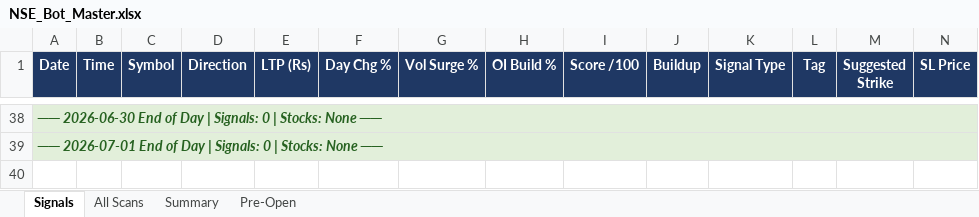
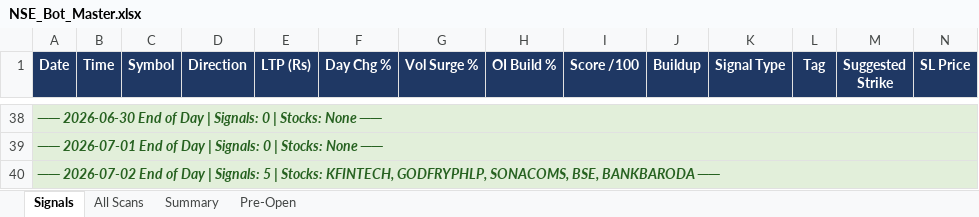
Before and after one commit to mithstrader/botnsestock, an Excel workbook: logs/NSE_Bot_Master.xlsx, sheet Signals, drawn as a sheet; only a part is shown, gaps mark what is left out; values as stored, in another font and other column widths than the file's, no borders; rows hold the shown columns only; the diff names each change by its address in the sheet, - before the commit and + after, or states it on an @@ line.

Commit message:
logs: update NSE signals 2026-07-02

```diff
--- a/logs/NSE_Bot_Master.xlsx (sheet Signals)
+++ b/logs/NSE_Bot_Master.xlsx (sheet Signals)
+row 40: ── 2026-07-02 End of Day | Signals: 5 | Stocks: KFINTECH, GODFRYPHLP, SONACOMS, BSE, BANKBARODA ──
```
Also changed, not shown: sheet All Scans, sheet Summary.
